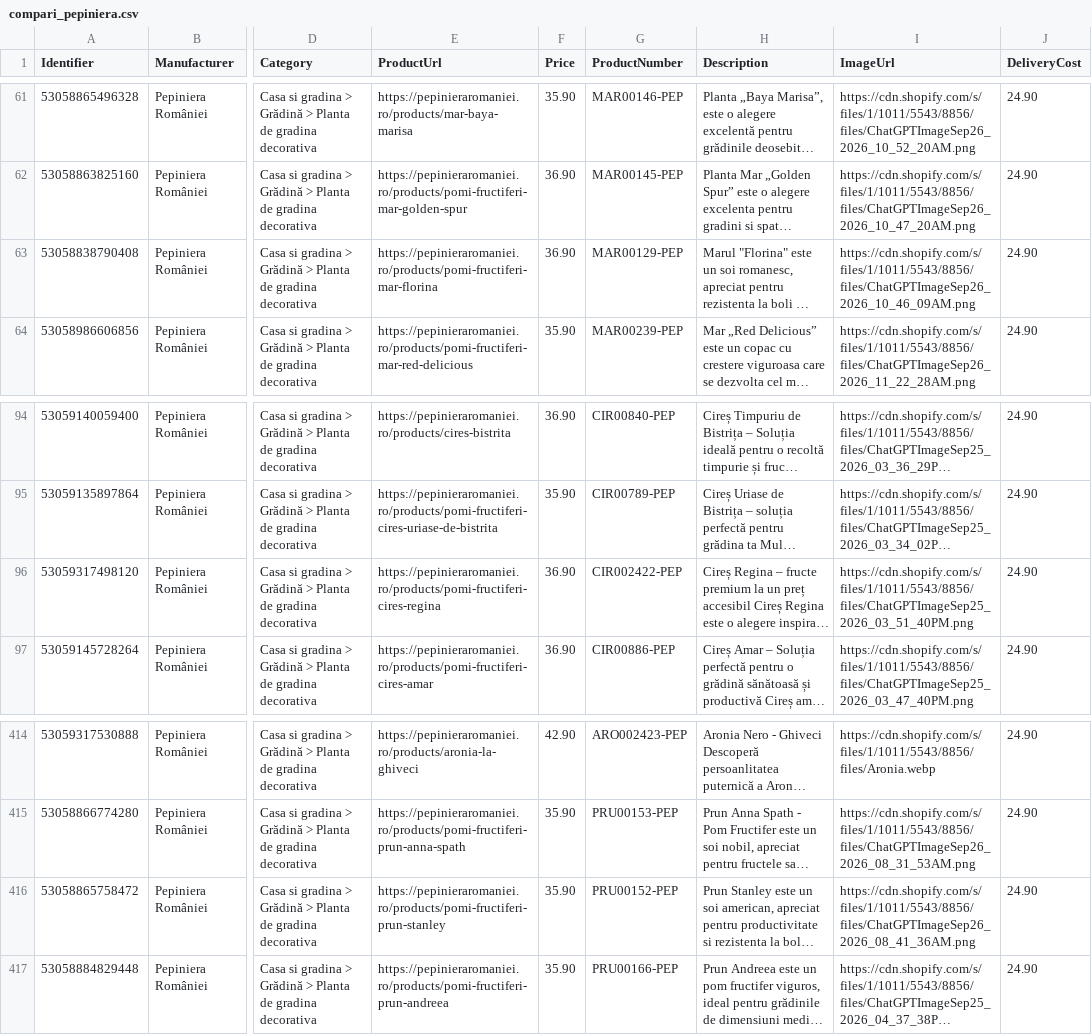
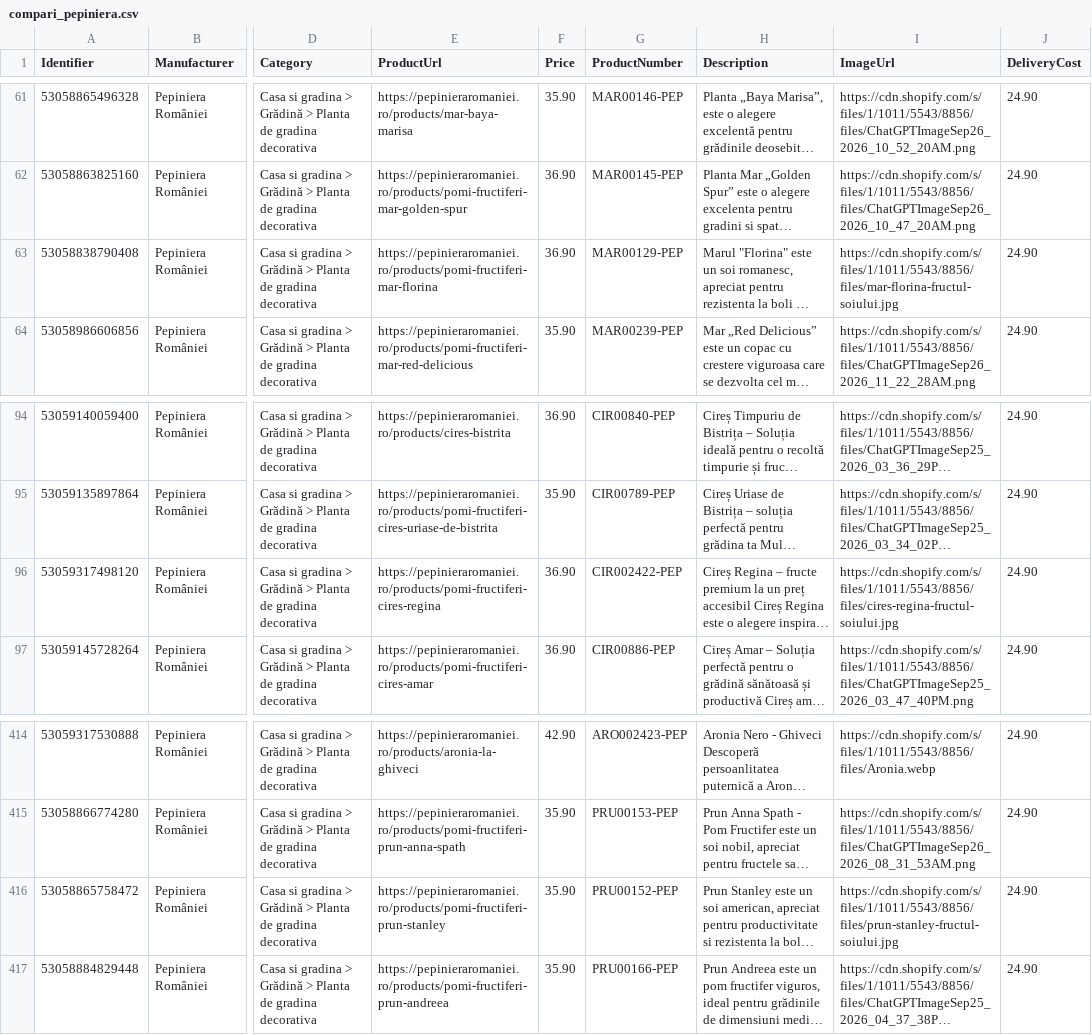
Before and after one commit to dodorynxxl-source/compari-feed-pepiniera, a CSV file: compari_pepiniera.csv, drawn as a sheet; only a part is shown, gaps mark what is left out; long unchanged cells end in …; the diff names each change by its address in the sheet, - before the commit and + after, or states it on an @@ line.

```diff
--- a/compari_pepiniera.csv
+++ b/compari_pepiniera.csv
-I63 (ImageUrl): https://cdn.shopify.com/s/files/1/1011/5543/8856/files/ChatGPTImageSep26_2026_10_46_09AM.png
+I63 (ImageUrl): https://cdn.shopify.com/s/files/1/1011/5543/8856/files/mar-florina-fructul-soiului.jpg
-I96 (ImageUrl): https://cdn.shopify.com/s/files/1/1011/5543/8856/files/ChatGPTImageSep25_2026_03_51_40PM.png
+I96 (ImageUrl): https://cdn.shopify.com/s/files/1/1011/5543/8856/files/cires-regina-fructul-soiului.jpg
-I416 (ImageUrl): https://cdn.shopify.com/s/files/1/1011/5543/8856/files/ChatGPTImageSep26_2026_08_41_36AM.png
+I416 (ImageUrl): https://cdn.shopify.com/s/files/1/1011/5543/8856/files/prun-stanley-fructul-soiului.jpg
```
Also changed, not shown: excluse.csv, 2 other files.
